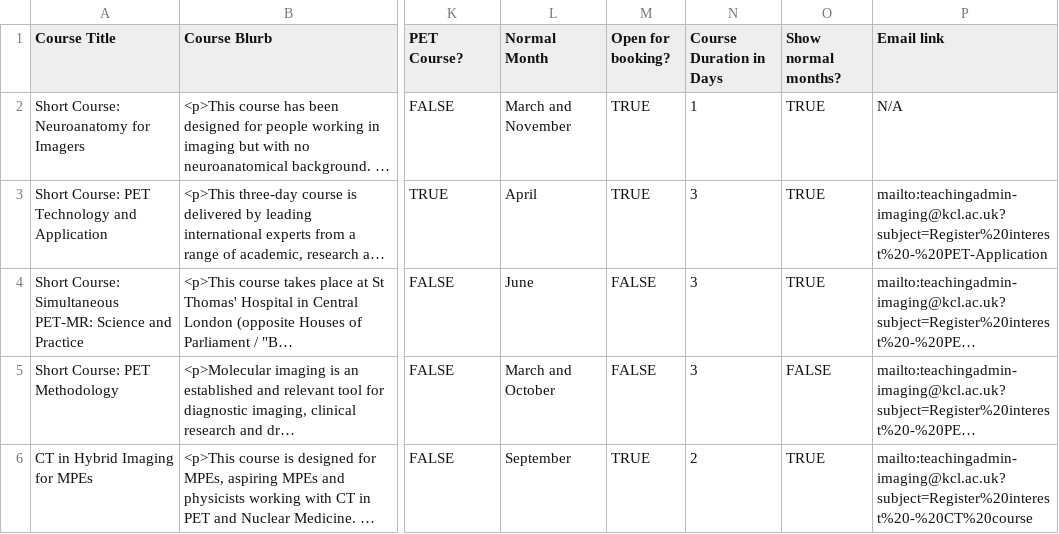
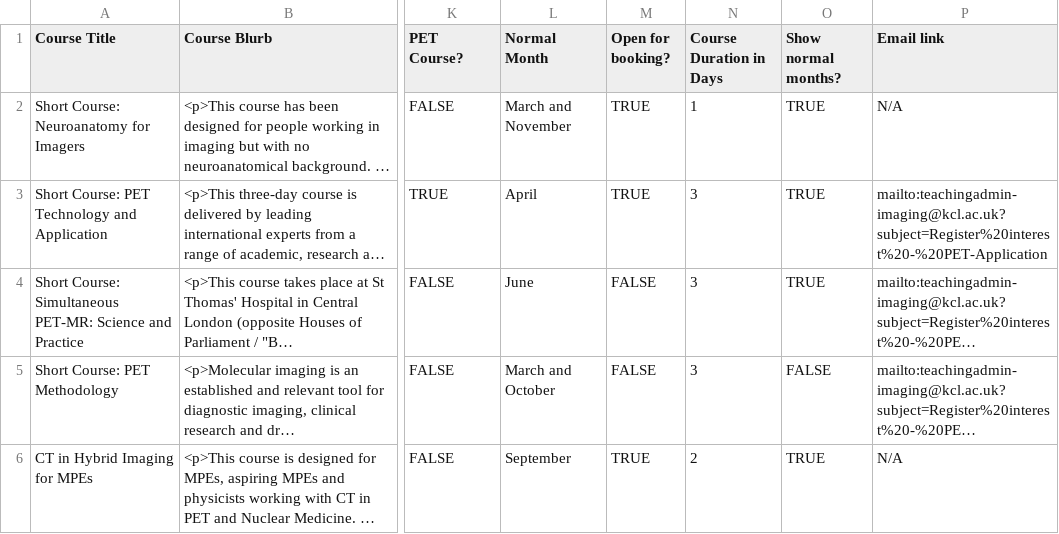
Before and after one commit to sarahmaygould/PETCentre, a CSV file: Courses/courses.csv, drawn as a sheet; only a part is shown, gaps mark what is left out; long unchanged cells end in …; the diff names each change by its address in the sheet, - before the commit and + after, or states it on an @@ line.

Commit message:
More changes to courses

```diff
--- a/Courses/courses.csv
+++ b/Courses/courses.csv
-P6 (Email link): mailto:teachingadmin-imaging@kcl.ac.uk?subject=Register%20interest%20-%20CT%20course
+P6 (Email link): N/A
```
Also changed, not shown: 1 other file.
